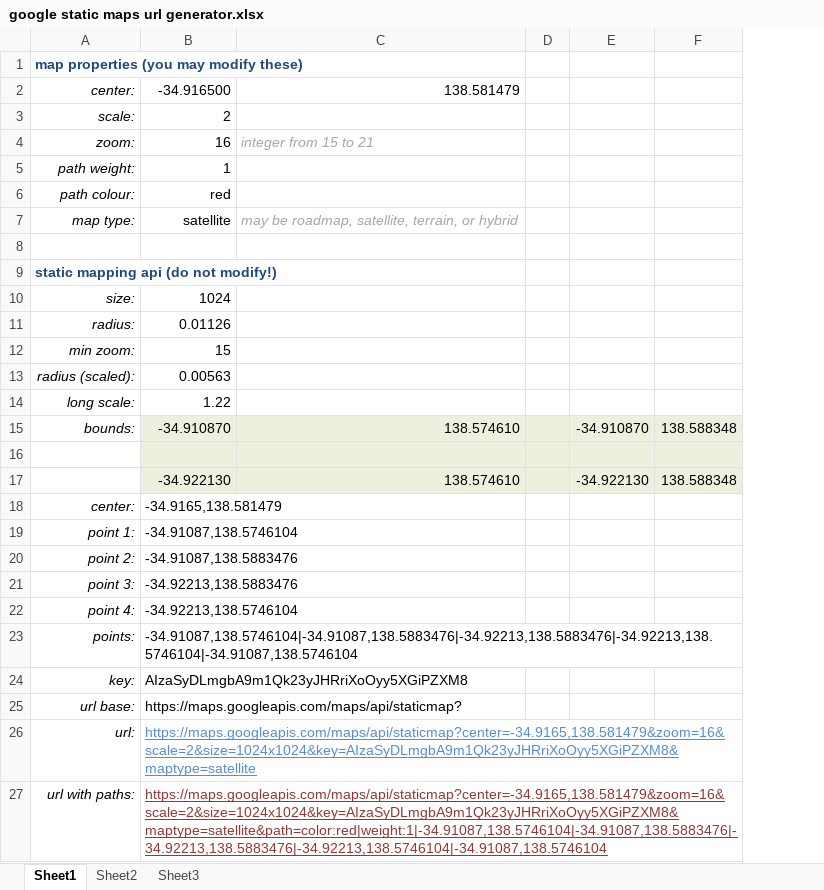
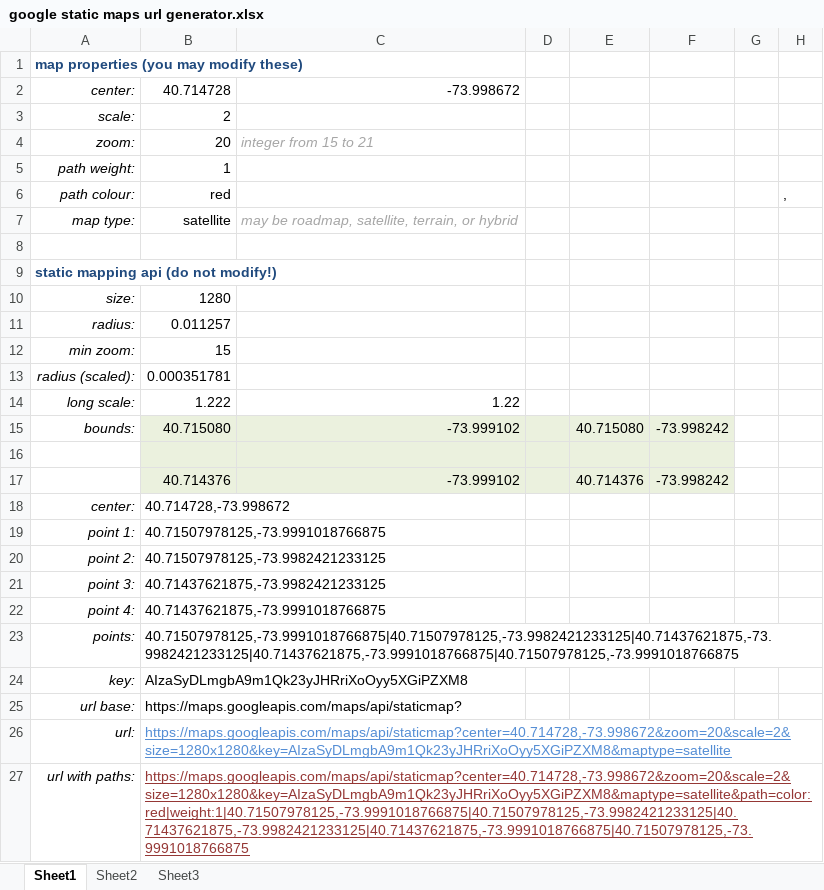
Before and after one commit to WiFindUs/wfu-eye, an Excel workbook: google static maps url generator.xlsx, sheet Sheet1, drawn as a sheet; values as stored, in another font and other column widths than the file's, no borders; removed rows and columns are numbered as before the commit, all else as after; the diff names each change by its address in the sheet, - before the commit and + after, or states it on an @@ line.

```diff
--- a/google static maps url generator.xlsx (sheet Sheet1)
+++ b/google static maps url generator.xlsx (sheet Sheet1)
-column E, row 15: -34.910870
-column F, row 15: 138.588348
+column E, row 15: 40.715080
+column F, row 15: -73.998242
+column G, empty
+column H, row 6: ,
-B2: -34.916500
+B2: 40.714728
-C2: 138.581479
+C2: -73.998672
-B4: 16
+B4: 20
-B10: 1024
+B10: 1280
-B11: 0.01126
+B11: 0.011257
-B13: 0.00563
+B13: 0.000351781
-B14: 1.22
+B14: 1.222
-C14: (empty)
+C14: 1.22
-B15: -34.910870
+B15: 40.715080
-C15: 138.574610
+C15: -73.999102
-row 17:  | -34.922130 | 138.574610 |  | -34.922130 | 138.588348
+row 17:  | 40.714376 | -73.999102 |  | 40.714376 | -73.998242
-B18: -34.9165,138.581479
+B18: 40.714728,-73.998672
-B19: -34.91087,138.5746104
+B19: 40.71507978125,-73.9991018766875
-B20: -34.91087,138.5883476
+B20: 40.71507978125,-73.9982421233125
-B21: -34.92213,138.5883476
+B21: 40.71437621875,-73.9982421233125
-B22: -34.92213,138.5746104
+B22: 40.71437621875,-73.9991018766875
-B23: -34.91087,138.5746104|-34.91087,138.5883476|-34.92213,138.5883476|-34.92213,138.5746104|-34.91087,138.5746104
+B23: 40.71507978125,-73.9991018766875|40.71507978125,-73.9982421233125|40.71437621875,-73.9982421233125|40.71437621875,-73.9991018766875|40.71507978125,-73.9991018766875
-B26: https://maps.googleapis.com/maps/api/staticmap?center=-34.9165,138.581479&zoom=16&scale=2&size=1024x1024&key=AIzaSyDLmgbA9m1Qk23yJHRriXoOyy5XGiPZXM8&maptype=satellite
+B26: https://maps.googleapis.com/maps/api/staticmap?center=40.714728,-73.998672&zoom=20&scale=2&size=1280x1280&key=AIzaSyDLmgbA9m1Qk23yJHRriXoOyy5XGiPZXM8&maptype=satellite
-B27: https://maps.googleapis.com/maps/api/staticmap?center=-34.9165,138.581479&zoom=16&scale=2&size=1024x1024&key=AIzaSyDLmgbA9m1Qk23yJHRriXoOyy5XGiPZXM8&maptype=satellite&path=color:red|weight:1|-34.91087,138.5746104|-34.91087,138.5883476|-34.92213,138.5883476|-34.92213,138.5746104|-34.91087,138.5746104
+B27: https://maps.googleapis.com/maps/api/staticmap?center=40.714728,-73.998672&zoom=20&scale=2&size=1280x1280&key=AIzaSyDLmgbA9m1Qk23yJHRriXoOyy5XGiPZXM8&maptype=satellite&path=color:red|weight:1|40.71507978125,-73.9991018766875|40.71507978125,-73.9982421233125|40.71437621875,-73.9982421233125|40.71437621875,-73.9991018766875|40.71507978125,-73.9991018766875
```
Also changed, not shown: 4 other files.
